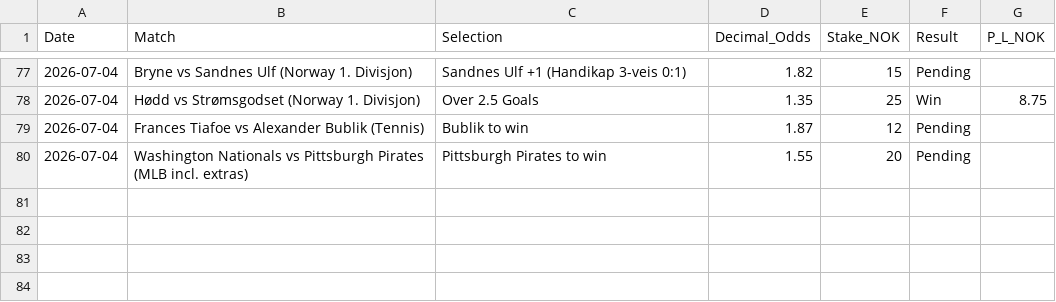
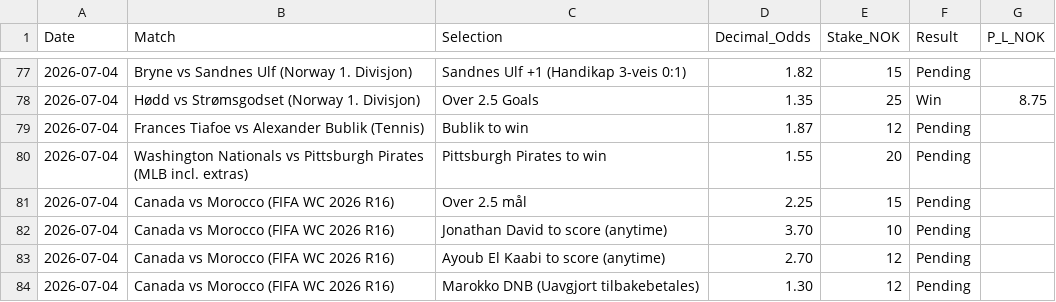
Before and after one commit to SimSalabimse/nt-betting-tracker, a CSV file: bet_log.csv, drawn as a sheet; only a part is shown, gaps mark what is left out.

Commit message:
Autonomous append per nt-bet-log-manager + protocol v2: Added 4 pending bets for Canada vs Morocco WC R16 analysis (Over 2.5, J.David anytime, El Kaabi anytime, Morocco DNB). Full SHA workflow + pre/post verify. No notes per 2026-07-03 rule. Complete-before-reply. Equity preserved, pending updated in bankroll next.

```diff
--- a/bet_log.csv
+++ b/bet_log.csv
@@ -80 +80,5 @@ Date,Match,Selection,Decimal_Odds,Stake_NOK,Result,P_L_NOK
 2026-07-04,"Washington Nationals vs Pittsburgh Pirates (MLB incl. extras)","Pittsburgh Pirates to win",1.55,20,Pending,
+2026-07-04,"Canada vs Morocco (FIFA WC 2026 R16)","Over 2.5 mål",2.25,15,Pending,
+2026-07-04,"Canada vs Morocco (FIFA WC 2026 R16)","Jonathan David to score (anytime)",3.70,10,Pending,
+2026-07-04,"Canada vs Morocco (FIFA WC 2026 R16)","Ayoub El Kaabi to score (anytime)",2.70,12,Pending,
+2026-07-04,"Canada vs Morocco (FIFA WC 2026 R16)","Marokko DNB (Uavgjort tilbakebetales)",1.30,12,Pending,
```
